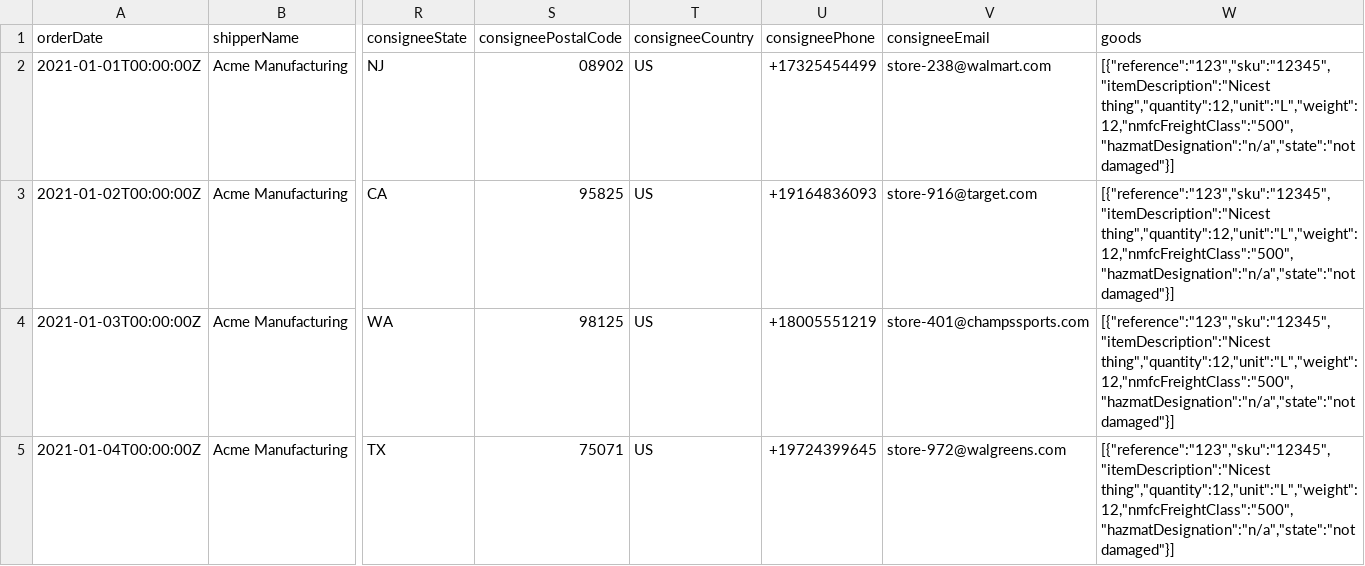
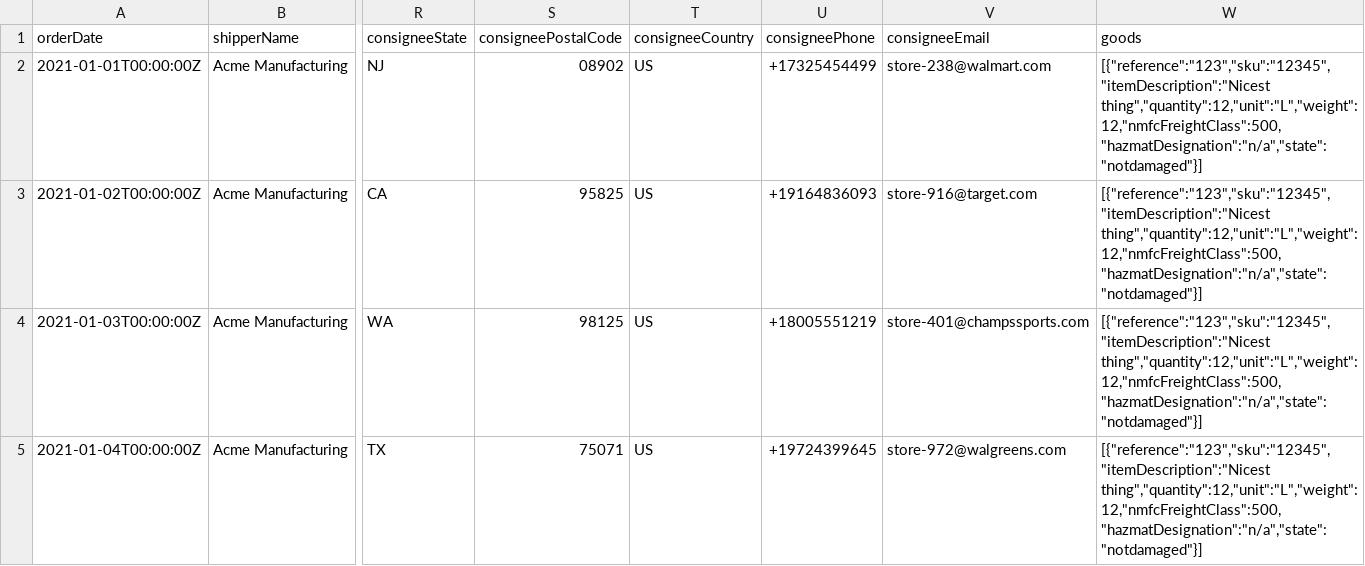
Before and after one commit to vendia/examples, a CSV file: share/email-to-share/test-shipment-data.csv, drawn as a sheet; only a part is shown, gaps mark what is left out; the diff names each change by its address in the sheet, - before the commit and + after, or states it on an @@ line.

Commit message:
Update email-to-share

```diff
--- a/share/email-to-share/test-shipment-data.csv
+++ b/share/email-to-share/test-shipment-data.csv
-W2:W5 (goods): [{"reference":"123","sku":"12345","itemDescription":"Nicest thing","quantity":12,"unit":"L","weight":12,"nmfcFreightClass":"500","hazmatDesignation":"n/a","state":"not damaged"}]
+W2:W5 (goods): [{"reference":"123","sku":"12345","itemDescription":"Nicest thing","quantity":12,"unit":"L","weight":12,"nmfcFreightClass":500,"hazmatDesignation":"n/a","state":"notdamaged"}]
```
Also changed, not shown: 6 other files.
